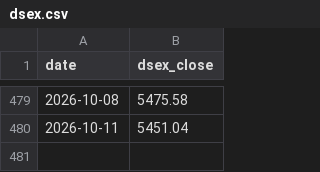
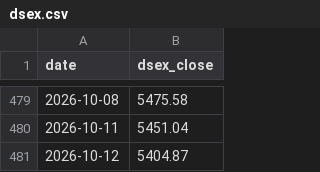
Before and after one commit to asikstock/dse-scaner, a CSV file: docs/data/dsex.csv, drawn as a sheet; only a part is shown, gaps mark what is left out; the diff names each change by its address in the sheet, - before the commit and + after, or states it on an @@ line.

```diff
--- a/docs/data/dsex.csv
+++ b/docs/data/dsex.csv
+row 481: 2026-10-12 | 5404.87
```
Also changed, not shown: 1 other file.
